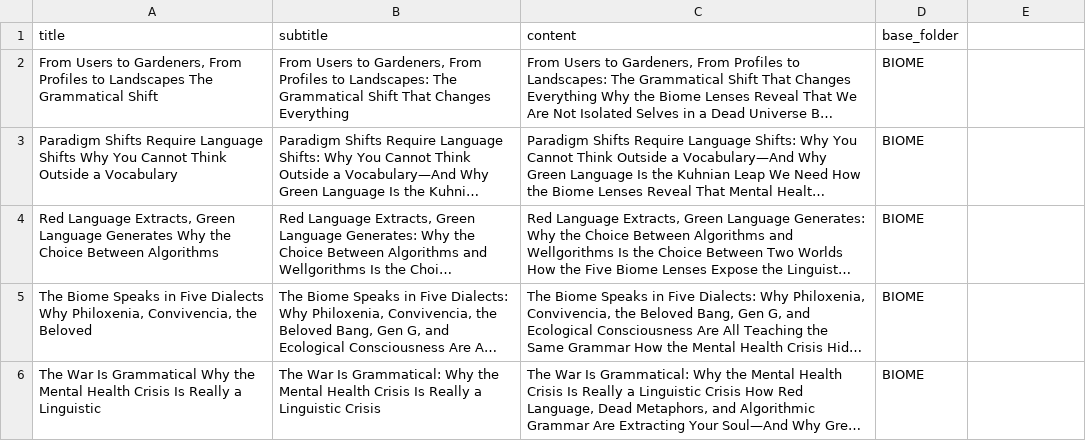
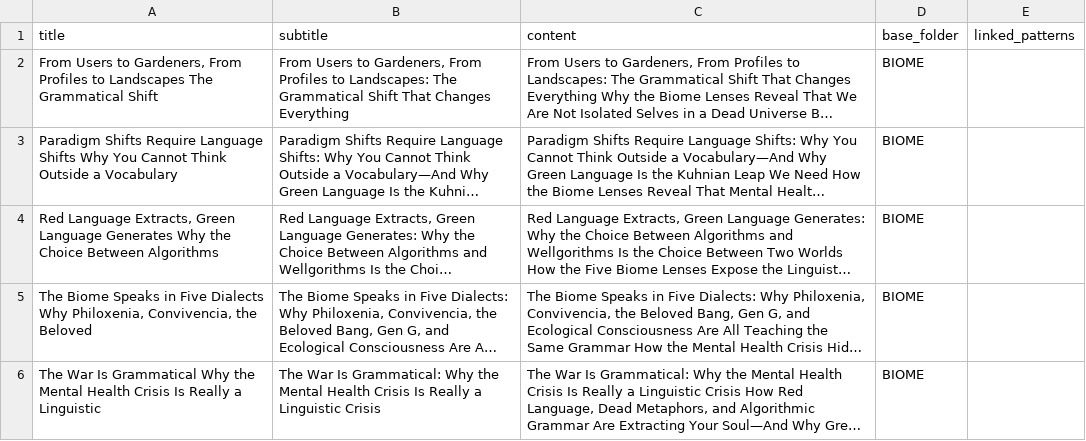
Before and after one commit to mhamidjamil/airtable-scraper, a CSV file: airtable_manager/data_output/metas.csv, drawn as a sheet; long unchanged cells end in …; the diff names each change by its address in the sheet, - before the commit and + after, or states it on an @@ line.

Commit message:
feat: Add initial data for lenses, metas, patterns, and sources, along with Airtable preparation script and documentation.

```diff
--- a/airtable_manager/data_output/metas.csv
+++ b/airtable_manager/data_output/metas.csv
-E1: (empty)
+E1: linked_patterns
```
Also changed, not shown: airtable_manager/data_output/lenses.csv, airtable_manager/data_output/sources.csv, 3 other files.
